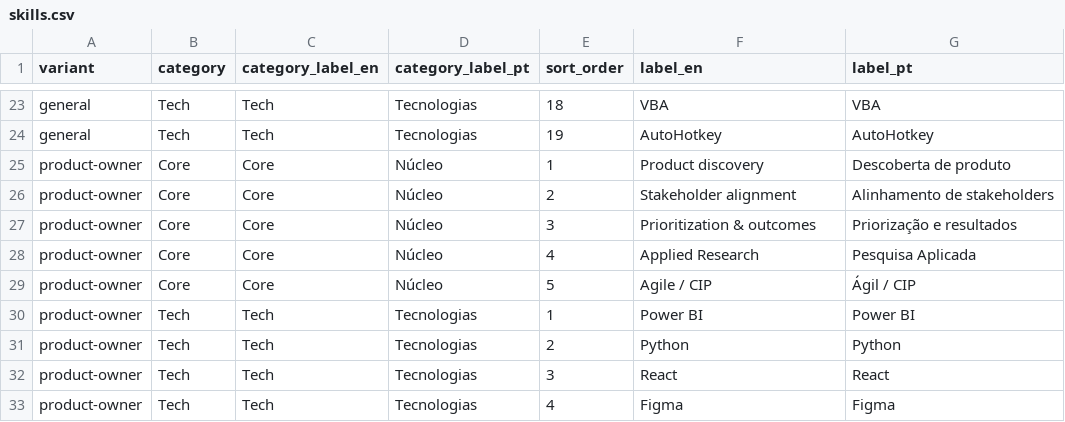
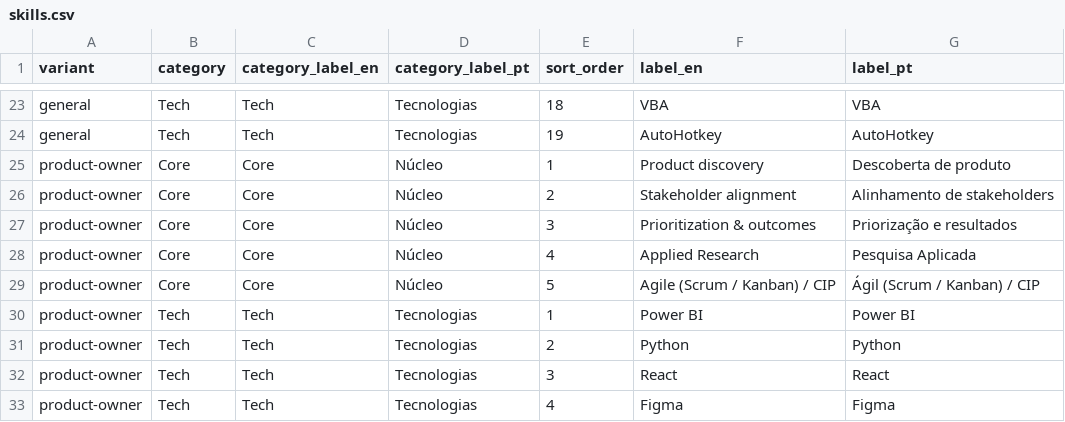
Before and after one commit to duducm2/my-personal-repo, a CSV file: my-data/canonical/skills.csv, drawn as a sheet; only a part is shown, gaps mark what is left out.

```diff
--- a/my-data/canonical/skills.csv
+++ b/my-data/canonical/skills.csv
@@ -28,3 +28,3 @@ product-owner,Core,Core,Núcleo,3,Prioritization & outcomes,Priorização e resu
 product-owner,Core,Core,Núcleo,4,Applied Research,Pesquisa Aplicada
-product-owner,Core,Core,Núcleo,5,Agile / CIP,Ágil / CIP
+product-owner,Core,Core,Núcleo,5,Agile (Scrum / Kanban) / CIP,Ágil (Scrum / Kanban) / CIP
 product-owner,Tech,Tech,Tecnologias,1,Power BI,Power BI
```
Also changed, not shown: my-data/canonical/experience_bullets.csv, 7 other files.
